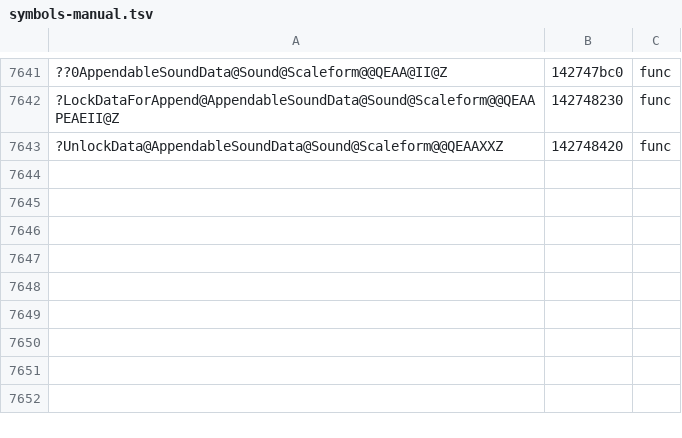
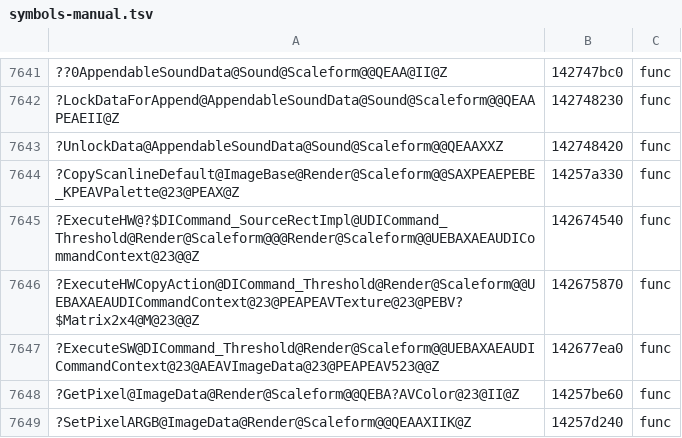
Before and after one commit to riyukuro/MS2Recomp, a TSV file: progress/symbols-manual.tsv, drawn as a sheet; only a part is shown, gaps mark what is left out; the diff names each change by its address in the sheet, - before the commit and + after, or states it on an @@ line.

```diff
--- a/progress/symbols-manual.tsv
+++ b/progress/symbols-manual.tsv
+row 7644: ?CopyScanlineDefault@ImageBase@Render@Scaleform@@SAXPEAEPEBE_KPEAVPalette@23@PEAX@Z | 14257a330 | func
+row 7645: ?ExecuteHW@?$DICommand_SourceRectImpl@UDICommand_Threshold@Render@Scaleform@@@Render@Scaleform@@UEBAXAEAUDICommandContext@23@@Z | 142674540 | func
+row 7646: ?ExecuteHWCopyAction@DICommand_Threshold@Render@Scaleform@@UEBAXAEAUDICommandContext@23@PEAPEAVTexture@23@PEBV?$Matrix2x4@M@23@@Z | 142675870 | func
+row 7647: ?ExecuteSW@DICommand_Threshold@Render@Scaleform@@UEBAXAEAUDICommandContext@23@AEAVImageData@23@PEAPEAV523@@Z | 142677ea0 | func
+row 7648: ?GetPixel@ImageData@Render@Scaleform@@QEBA?AVColor@23@II@Z | 14257be60 | func
+row 7649: ?SetPixelARGB@ImageData@Render@Scaleform@@QEAAXIIK@Z | 14257d240 | func
```
